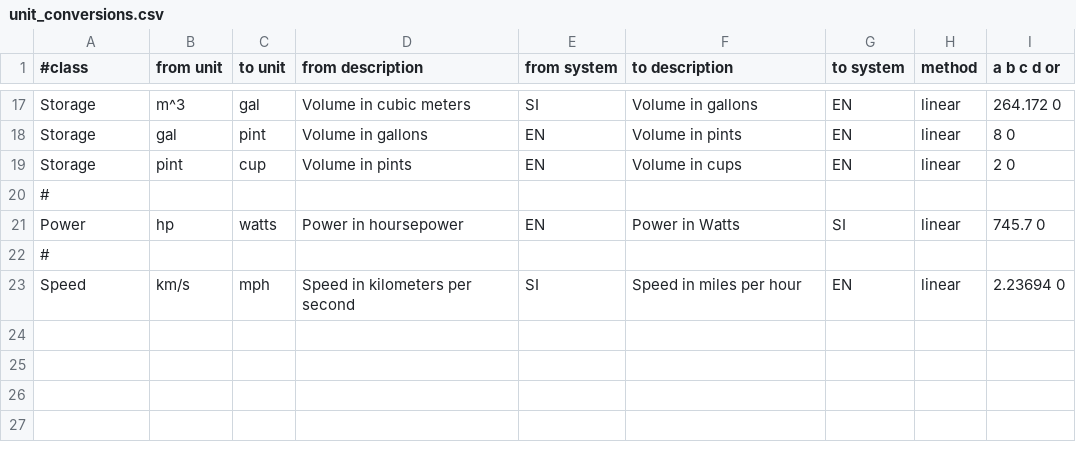
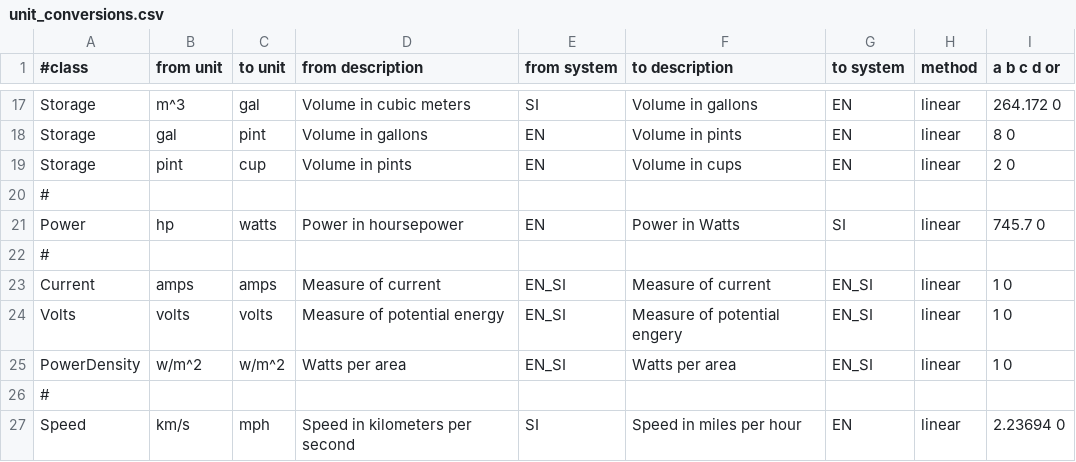
Before and after one commit to MikeNeilson/housedb, a CSV file: database/src/main/resources/net/hobbyscience/units/unit_conversions.csv, drawn as a sheet; only a part is shown, gaps mark what is left out.

Commit message:
[all] unit system now in place across the board with a baseline set of units.

```diff
--- a/database/src/main/resources/net/hobbyscience/units/unit_conversions.csv
+++ b/database/src/main/resources/net/hobbyscience/units/unit_conversions.csv
@@ -22,2 +22,6 @@ Power, hp, watts, Power in hoursepower, EN, Power in Watts, SI, linear, 745.7 0
 #
+Current, amps, amps, Measure of current, EN_SI, Measure of current, EN_SI, linear, 1 0
+Volts, volts, volts, Measure of potential energy, EN_SI, Measure of potential engery, EN_SI, linear, 1 0
+PowerDensity, w/m^2, w/m^2, Watts per area, EN_SI, Watts per area, EN_SI, linear, 1 0
+#
 Speed, km/s, mph, Speed in kilometers per second, SI, Speed in miles per hour, EN, linear, 2.23694 0
```
Also changed, not shown: database/src/main/resources/net/hobbyscience/units/parameters.csv, 9 other files.
